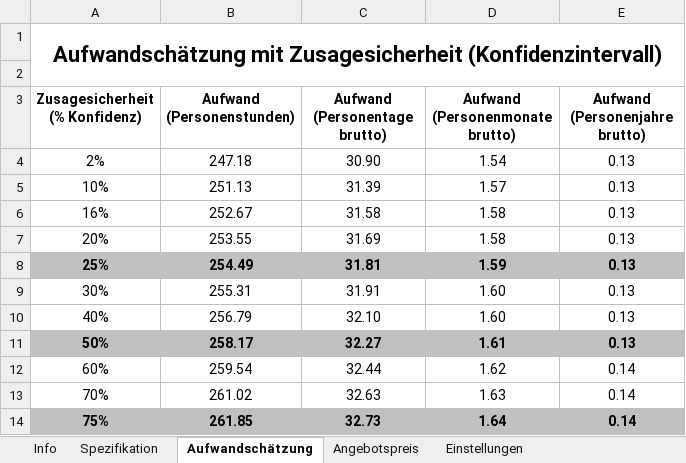
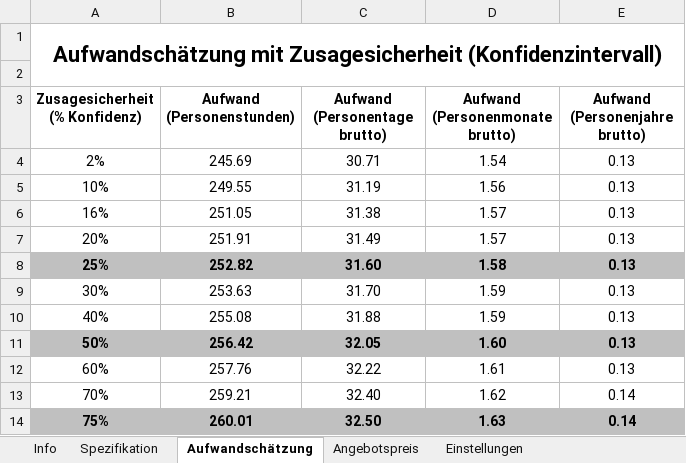
Before and after one commit to shezsoltani/AILV-Project, an Excel workbook: DAGoPERT_AILV.xlsx, sheet Aufwandschätzung, drawn as a sheet; only a part is shown; values as stored, in another font and other column widths than the file's, no borders; charts and pictures not drawn; the diff covers the shown part only; the diff names each change by its address in the sheet, - before the commit and + after, or states it on an @@ line.

Commit message:
Aufwandschätzung

```diff
--- a/DAGoPERT_AILV.xlsx (sheet Aufwandschätzung)
+++ b/DAGoPERT_AILV.xlsx (sheet Aufwandschätzung)
-B4 (Aufwand (Personenstunden)): 247.18
+B4 (Aufwand (Personenstunden)): 245.69
-C4 (Aufwand (Personentage brutto)): 30.90
+C4 (Aufwand (Personentage brutto)): 30.71
-B5 (Aufwand (Personenstunden)): 251.13
+B5 (Aufwand (Personenstunden)): 249.55
-C5 (Aufwand (Personentage brutto)): 31.39
+C5 (Aufwand (Personentage brutto)): 31.19
-D5 (Aufwand (Personenmonate brutto)): 1.57
+D5 (Aufwand (Personenmonate brutto)): 1.56
-B6 (Aufwand (Personenstunden)): 252.67
+B6 (Aufwand (Personenstunden)): 251.05
-C6 (Aufwand (Personentage brutto)): 31.58
+C6 (Aufwand (Personentage brutto)): 31.38
-D6:D7 (Aufwand (Personenmonate brutto)): 1.58
+D6:D7 (Aufwand (Personenmonate brutto)): 1.57
-B7 (Aufwand (Personenstunden)): 253.55
+B7 (Aufwand (Personenstunden)): 251.91
-C7 (Aufwand (Personentage brutto)): 31.69
+C7 (Aufwand (Personentage brutto)): 31.49
-B8 (Aufwand (Personenstunden)): 254.49
+B8 (Aufwand (Personenstunden)): 252.82
-C8 (Aufwand (Personentage brutto)): 31.81
+C8 (Aufwand (Personentage brutto)): 31.60
-D8 (Aufwand (Personenmonate brutto)): 1.59
+D8 (Aufwand (Personenmonate brutto)): 1.58
-B9 (Aufwand (Personenstunden)): 255.31
+B9 (Aufwand (Personenstunden)): 253.63
-C9 (Aufwand (Personentage brutto)): 31.91
+C9 (Aufwand (Personentage brutto)): 31.70
-D9:D10 (Aufwand (Personenmonate brutto)): 1.60
+D9:D10 (Aufwand (Personenmonate brutto)): 1.59
-B10 (Aufwand (Personenstunden)): 256.79
+B10 (Aufwand (Personenstunden)): 255.08
-C10 (Aufwand (Personentage brutto)): 32.10
+C10 (Aufwand (Personentage brutto)): 31.88
-B11 (Aufwand (Personenstunden)): 258.17
+B11 (Aufwand (Personenstunden)): 256.42
-C11 (Aufwand (Personentage brutto)): 32.27
+C11 (Aufwand (Personentage brutto)): 32.05
-D11 (Aufwand (Personenmonate brutto)): 1.61
+D11 (Aufwand (Personenmonate brutto)): 1.60
-B12 (Aufwand (Personenstunden)): 259.54
+B12 (Aufwand (Personenstunden)): 257.76
-C12 (Aufwand (Personentage brutto)): 32.44
+C12 (Aufwand (Personentage brutto)): 32.22
-D12 (Aufwand (Personenmonate brutto)): 1.62
+D12 (Aufwand (Personenmonate brutto)): 1.61
-E12 (Aufwand (Personenjahre brutto)): 0.14
+E12 (Aufwand (Personenjahre brutto)): 0.13
-B13 (Aufwand (Personenstunden)): 261.02
+B13 (Aufwand (Personenstunden)): 259.21
-C13 (Aufwand (Personentage brutto)): 32.63
+C13 (Aufwand (Personentage brutto)): 32.40
-D13 (Aufwand (Personenmonate brutto)): 1.63
+D13 (Aufwand (Personenmonate brutto)): 1.62
-B14 (Aufwand (Personenstunden)): 261.85
+B14 (Aufwand (Personenstunden)): 260.01
-C14 (Aufwand (Personentage brutto)): 32.73
+C14 (Aufwand (Personentage brutto)): 32.50
-D14 (Aufwand (Personenmonate brutto)): 1.64
+D14 (Aufwand (Personenmonate brutto)): 1.63
```
Also changed, not shown: 12 edited cells elsewhere in this sheet, sheet Spezifikation, sheet Angebotspreis, formulas that keep their value, charts or pictures.
